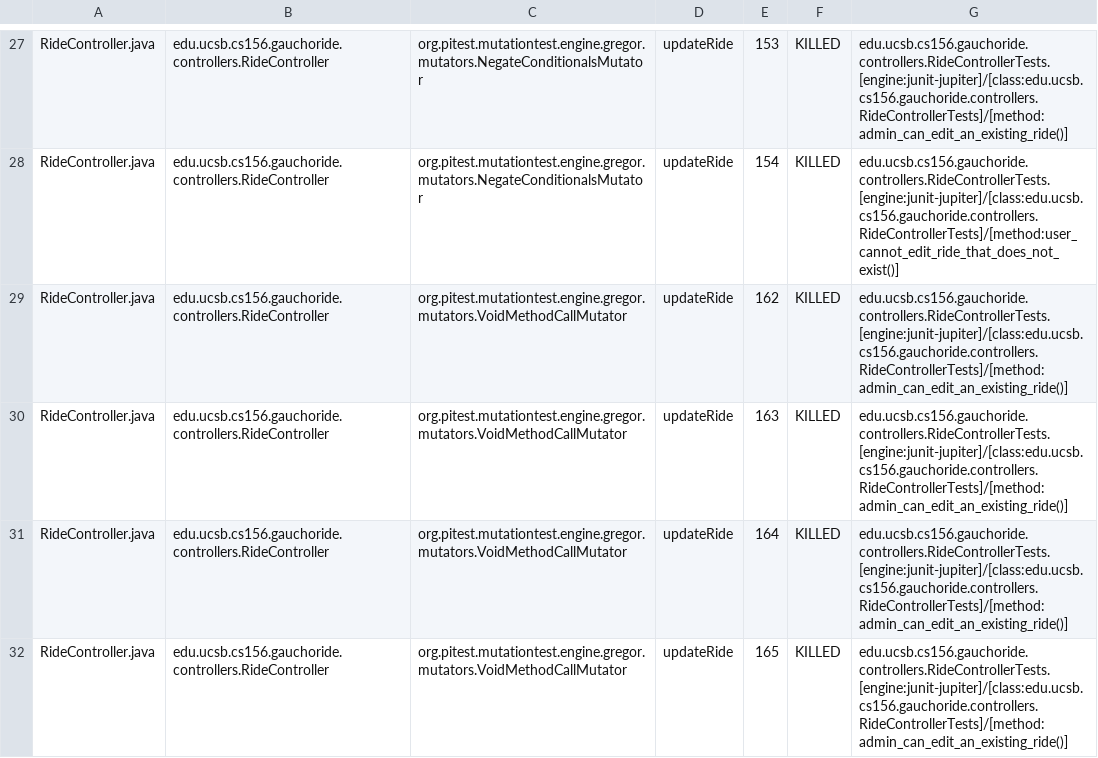
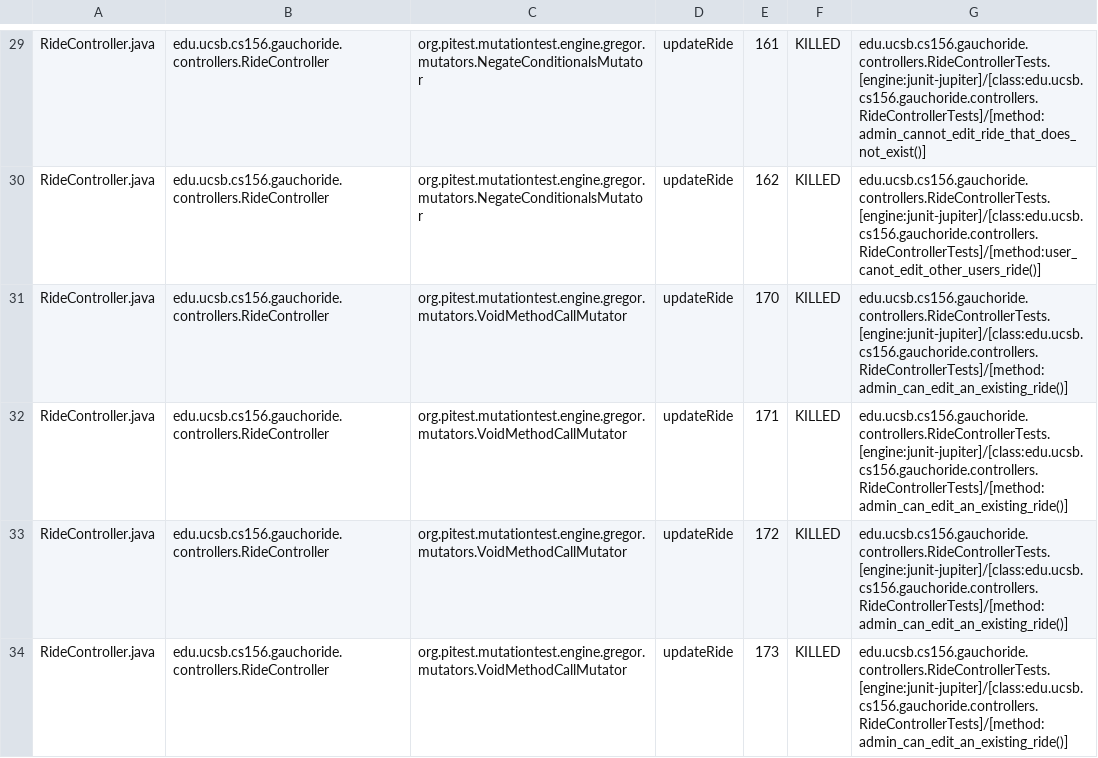
Before and after one commit to ucsb-cs156-m23/proj-gauchoride-m23-9am-2, a CSV file: pitest/mutations.csv, drawn as a sheet; only a part is shown, gaps mark what is left out; addresses are those after the commit; the diff covers the shown part only; the diff names each change by its address in the sheet, - before the commit and + after, or states it on an @@ line.

Commit message:
Deploying to gh-pages from @ ucsb-cs156-m23/proj-gauchoride-m23-9am-2@ecba081384d937b3c73f8a7530f9d83522cdb00f 🚀

```diff
--- a/pitest/mutations.csv
+++ b/pitest/mutations.csv
-E29: 153
+E29: 161
-G29: edu.ucsb.cs156.gauchoride.controllers.RideControllerTests.[engine:junit-jupiter]/[class:edu.ucsb.cs156.gauchoride.controllers.RideControllerTests]/[method:admin_can_edit_an_existing_ride()]
+G29: edu.ucsb.cs156.gauchoride.controllers.RideControllerTests.[engine:junit-jupiter]/[class:edu.ucsb.cs156.gauchoride.controllers.RideControllerTests]/[method:admin_cannot_edit_ride_that_does_not_exist()]
-E30: 154
+E30: 162
-G30: edu.ucsb.cs156.gauchoride.controllers.RideControllerTests.[engine:junit-jupiter]/[class:edu.ucsb.cs156.gauchoride.controllers.RideControllerTests]/[method:user_cannot_edit_ride_that_does_not_exist()]
+G30: edu.ucsb.cs156.gauchoride.controllers.RideControllerTests.[engine:junit-jupiter]/[class:edu.ucsb.cs156.gauchoride.controllers.RideControllerTests]/[method:user_canot_edit_other_users_ride()]
-E31: 162
+E31: 170
-E32: 163
+E32: 171
-E33: 164
+E33: 172
-E34: 165
+E34: 173
```
Also changed, not shown: 10 added rows, 6 removed rows and 43 edited cells elsewhere in this file, 15 other files.
